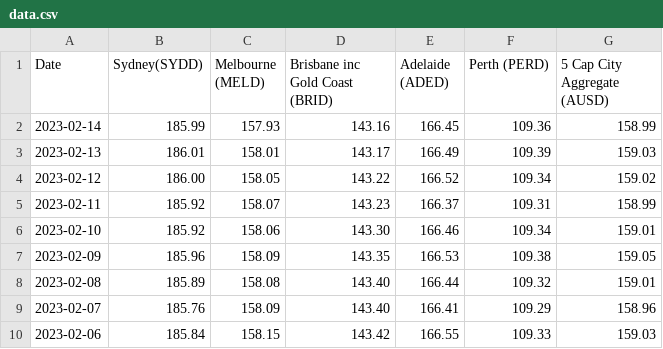
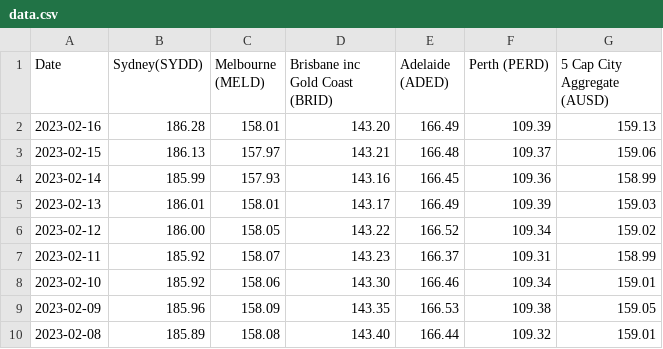
Before and after one commit to doubleunplussed/propertydata, a CSV file: corelogic/data.csv, drawn as a sheet; only a part is shown; the shorter side is filled out with more unchanged rows.

```diff
--- a/corelogic/data.csv
+++ b/corelogic/data.csv
@@ -1,2 +1,4 @@
 Date,Sydney(SYDD),Melbourne (MELD),Brisbane inc Gold Coast (BRID),Adelaide (ADED),Perth (PERD),5 Cap City Aggregate (AUSD)
+2023-02-16,186.28,158.01,143.20,166.49,109.39,159.13
+2023-02-15,186.13,157.97,143.21,166.48,109.37,159.06
 2023-02-14,185.99,157.93,143.16,166.45,109.36,158.99
```
Also changed, not shown: 3 other files.
